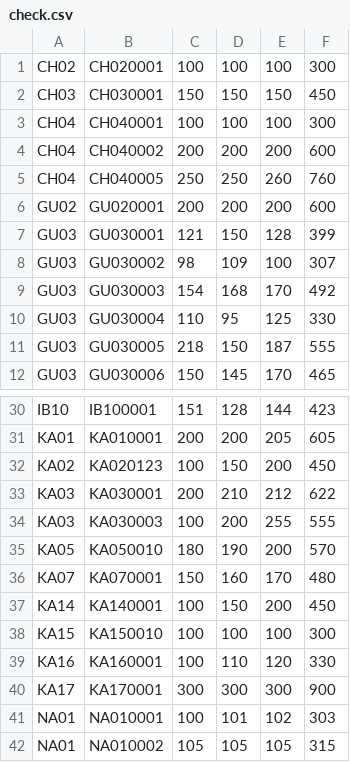
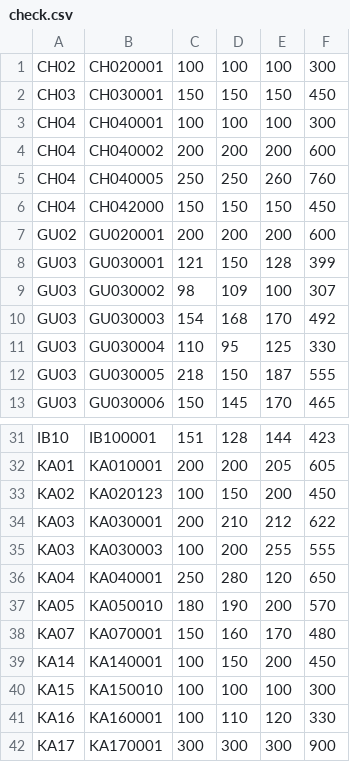
Before and after one commit to takehiko2324/ranking2026, a CSV file: check.csv, drawn as a sheet; only a part is shown, gaps mark what is left out; the shorter side is filled out with more unchanged rows.

Commit message:
Update check.csv from FileMaker

```diff
--- a/check.csv
+++ b/check.csv
@@ -5,2 +5,3 @@
 "CH04","CH040005","250","250","260","760"
+"CH04","CH042000","150","150","150","450"
 "GU02","GU020001","200","200","200","600"
@@ -34,2 +35,3 @@
 "KA03","KA030003","100","200","255","555"
+"KA04","KA040001","250","280","120","650"
 "KA05","KA050010","180","190","200","570"
```
